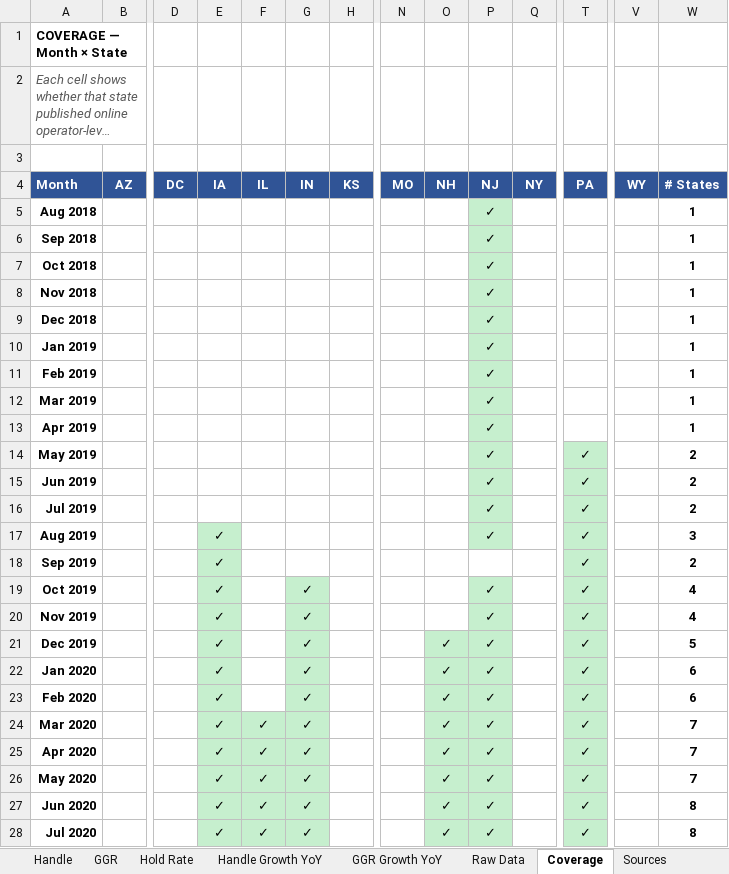
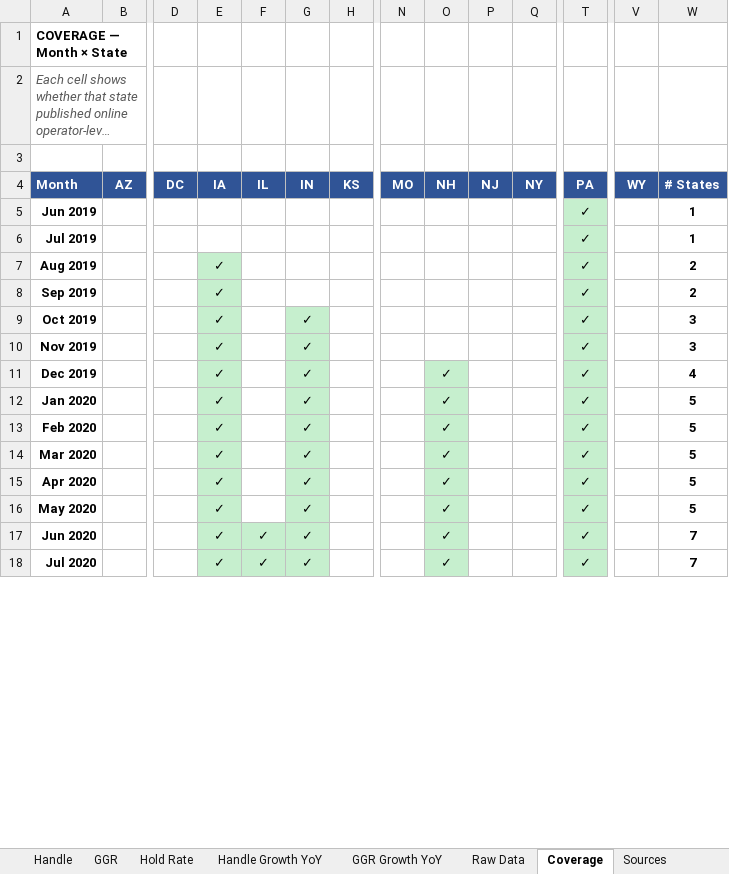
Before and after one commit to nosherzapoo/osb-trackerv0, an Excel workbook: dashboard/public/data/US_Operator_TimeSeries_Online.xlsx, sheet Coverage, drawn as a sheet; only a part is shown, gaps mark what is left out; long unchanged cells end in …; values as stored, in another font and other column widths than the file's, no borders; removed rows and columns are numbered as before the commit, all else as after; rows hold the shown columns only; the diff covers the shown part only; the diff names each change by its address in the sheet, - before the commit and + after, or states it on an @@ line.

```diff
--- a/dashboard/public/data/US_Operator_TimeSeries_Online.xlsx (sheet Coverage)
+++ b/dashboard/public/data/US_Operator_TimeSeries_Online.xlsx (sheet Coverage)
-row 5: Aug 2018 |  |  |  |  |  |  |  |  | ✓ |  |  |  | 1
-row 6: Sep 2018 |  |  |  |  |  |  |  |  | ✓ |  |  |  | 1
-row 7: Oct 2018 |  |  |  |  |  |  |  |  | ✓ |  |  |  | 1
-row 8: Nov 2018 |  |  |  |  |  |  |  |  | ✓ |  |  |  | 1
-row 9: Dec 2018 |  |  |  |  |  |  |  |  | ✓ |  |  |  | 1
-row 10: Jan 2019 |  |  |  |  |  |  |  |  | ✓ |  |  |  | 1
-row 11: Feb 2019 |  |  |  |  |  |  |  |  | ✓ |  |  |  | 1
-row 12: Mar 2019 |  |  |  |  |  |  |  |  | ✓ |  |  |  | 1
-row 13: Apr 2019 |  |  |  |  |  |  |  |  | ✓ |  |  |  | 1
-row 14: May 2019 |  |  |  |  |  |  |  |  | ✓ |  | ✓ |  | 2
-P5:P7 (NJ): ✓
+P5:P7 (NJ): (empty)
-P5:P7 fill: #C6EFCE
+P5:P7 fill: none
-W5:W6 (# States): 2
+W5:W6 (# States): 1
-W7 (# States): 3
+W7 (# States): 2
-P9:P18 (NJ): ✓
+P9:P18 (NJ): (empty)
-P9:P18 fill: #C6EFCE
+P9:P18 fill: none
-W9:W10 (# States): 4
+W9:W10 (# States): 3
-W11 (# States): 5
+W11 (# States): 4
-W12:W13 (# States): 6
+W12:W13 (# States): 5
-F14:F16 (IL): ✓
+F14:F16 (IL): (empty)
-F14:F16 fill: #C6EFCE
+F14:F16 fill: none
-W14:W16 (# States): 7
+W14:W16 (# States): 5
-W17:W18 (# States): 8
+W17:W18 (# States): 7
```
Also changed, not shown: 146 edited cells and cell formats elsewhere in this sheet, sheet Raw Data, sheet GGR, sheet Handle, sheet Hold Rate, sheet GGR Growth YoY, sheet Handle Growth YoY, 1 more sheet, data/US_Operator_TimeSeries_Online.xlsx, 1 other file.
